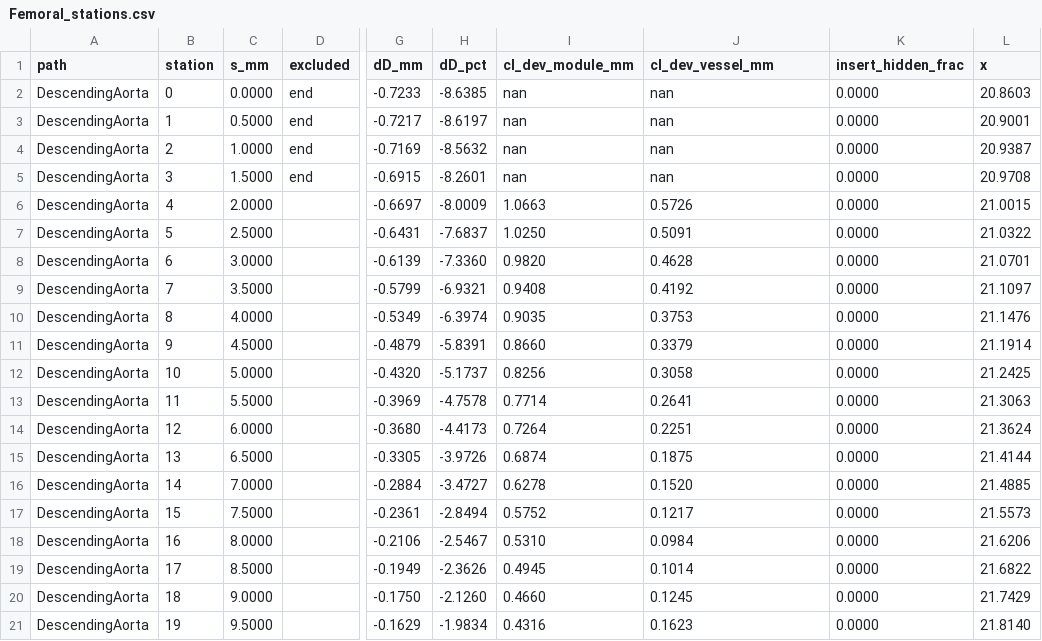
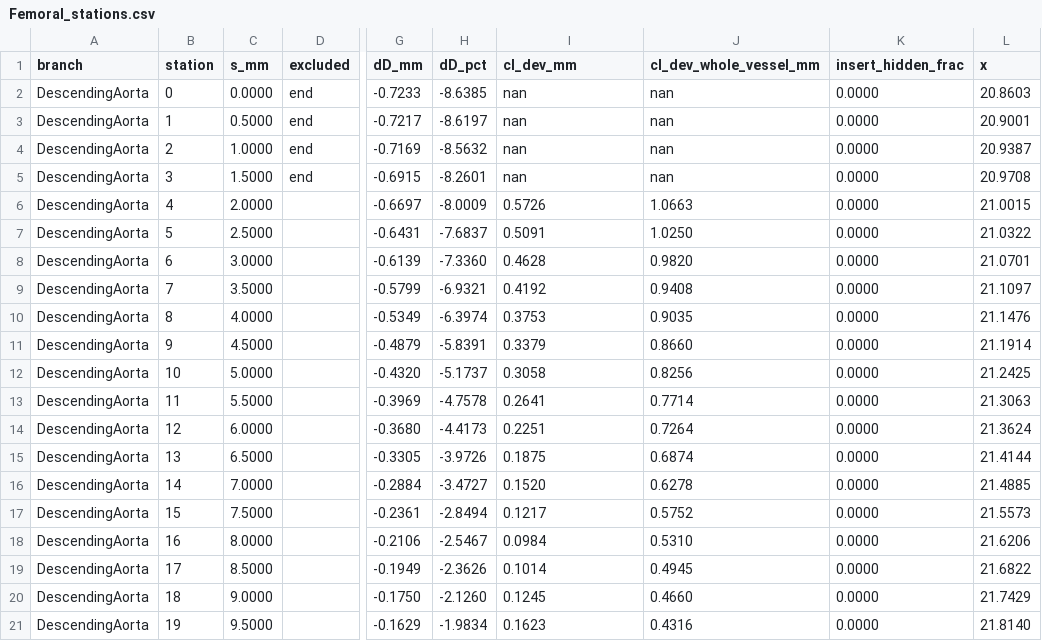
Before and after one commit to chrystalight/VesselPrintErrorChecker, a CSV file: SIMONE_validation_files/expected_results/Femoral_stations.csv, drawn as a sheet; only a part is shown, gaps mark what is left out; the diff covers the shown part only; the diff names each change by its address in the sheet, - before the commit and + after, or states it on an @@ line.

```diff
--- a/SIMONE_validation_files/expected_results/Femoral_stations.csv
+++ b/SIMONE_validation_files/expected_results/Femoral_stations.csv
-A1: path
+A1: branch
-I1: cl_dev_module_mm
+I1: cl_dev_mm
-J1: cl_dev_vessel_mm
+J1: cl_dev_whole_vessel_mm
-I6 (cl_dev_mm): 1.0663
+I6 (cl_dev_mm): 0.5726
-J6 (cl_dev_whole_vessel_mm): 0.5726
+J6 (cl_dev_whole_vessel_mm): 1.0663
-I7 (cl_dev_mm): 1.0250
+I7 (cl_dev_mm): 0.5091
-J7 (cl_dev_whole_vessel_mm): 0.5091
+J7 (cl_dev_whole_vessel_mm): 1.0250
-I8 (cl_dev_mm): 0.9820
+I8 (cl_dev_mm): 0.4628
-J8 (cl_dev_whole_vessel_mm): 0.4628
+J8 (cl_dev_whole_vessel_mm): 0.9820
-I9 (cl_dev_mm): 0.9408
+I9 (cl_dev_mm): 0.4192
-J9 (cl_dev_whole_vessel_mm): 0.4192
+J9 (cl_dev_whole_vessel_mm): 0.9408
-I10 (cl_dev_mm): 0.9035
+I10 (cl_dev_mm): 0.3753
-J10 (cl_dev_whole_vessel_mm): 0.3753
+J10 (cl_dev_whole_vessel_mm): 0.9035
-I11 (cl_dev_mm): 0.8660
+I11 (cl_dev_mm): 0.3379
-J11 (cl_dev_whole_vessel_mm): 0.3379
+J11 (cl_dev_whole_vessel_mm): 0.8660
-I12 (cl_dev_mm): 0.8256
+I12 (cl_dev_mm): 0.3058
-J12 (cl_dev_whole_vessel_mm): 0.3058
+J12 (cl_dev_whole_vessel_mm): 0.8256
-I13 (cl_dev_mm): 0.7714
+I13 (cl_dev_mm): 0.2641
-J13 (cl_dev_whole_vessel_mm): 0.2641
+J13 (cl_dev_whole_vessel_mm): 0.7714
-I14 (cl_dev_mm): 0.7264
+I14 (cl_dev_mm): 0.2251
-J14 (cl_dev_whole_vessel_mm): 0.2251
+J14 (cl_dev_whole_vessel_mm): 0.7264
-I15 (cl_dev_mm): 0.6874
+I15 (cl_dev_mm): 0.1875
-J15 (cl_dev_whole_vessel_mm): 0.1875
+J15 (cl_dev_whole_vessel_mm): 0.6874
-I16 (cl_dev_mm): 0.6278
+I16 (cl_dev_mm): 0.1520
-J16 (cl_dev_whole_vessel_mm): 0.1520
+J16 (cl_dev_whole_vessel_mm): 0.6278
-I17 (cl_dev_mm): 0.5752
+I17 (cl_dev_mm): 0.1217
-J17 (cl_dev_whole_vessel_mm): 0.1217
+J17 (cl_dev_whole_vessel_mm): 0.5752
-I18 (cl_dev_mm): 0.5310
+I18 (cl_dev_mm): 0.0984
-J18 (cl_dev_whole_vessel_mm): 0.0984
+J18 (cl_dev_whole_vessel_mm): 0.5310
-I19 (cl_dev_mm): 0.4945
+I19 (cl_dev_mm): 0.1014
-J19 (cl_dev_whole_vessel_mm): 0.1014
+J19 (cl_dev_whole_vessel_mm): 0.4945
-I20 (cl_dev_mm): 0.4660
+I20 (cl_dev_mm): 0.1245
-J20 (cl_dev_whole_vessel_mm): 0.1245
+J20 (cl_dev_whole_vessel_mm): 0.4660
-I21 (cl_dev_mm): 0.4316
+I21 (cl_dev_mm): 0.1623
-J21 (cl_dev_whole_vessel_mm): 0.1623
+J21 (cl_dev_whole_vessel_mm): 0.4316
```
Also changed, not shown: 140 edited cells elsewhere in this file, SIMONE_validation_files/expected_results/Cranial_stations.csv, SIMONE_validation_files/expected_results/Cranial_summary.csv, 9 other files.
